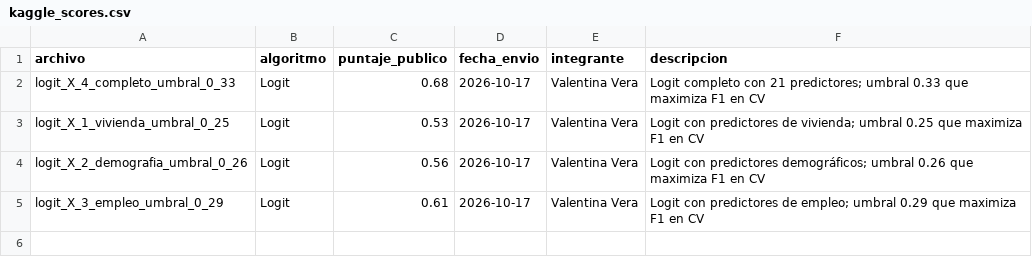
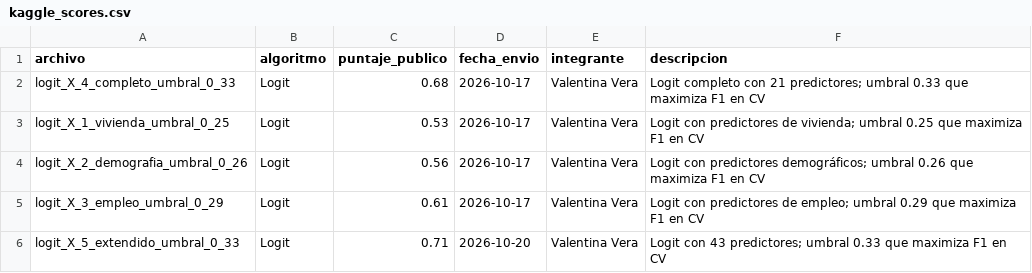
Before and after one commit to JulianHXq/BDML-PS2, a CSV file: 00_data/kaggle_scores.csv, drawn as a sheet; the diff names each change by its address in the sheet, - before the commit and + after, or states it on an @@ line.

Commit message:
Registro del puntaje del logit extendido

```diff
--- a/00_data/kaggle_scores.csv
+++ b/00_data/kaggle_scores.csv
+row 6: logit_X_5_extendido_umbral_0_33 | Logit | 0.71 | 2026-10-20 | Valentina Vera | Logit con 43 predictores; umbral 0.33 que maximiza F1 en CV
```
